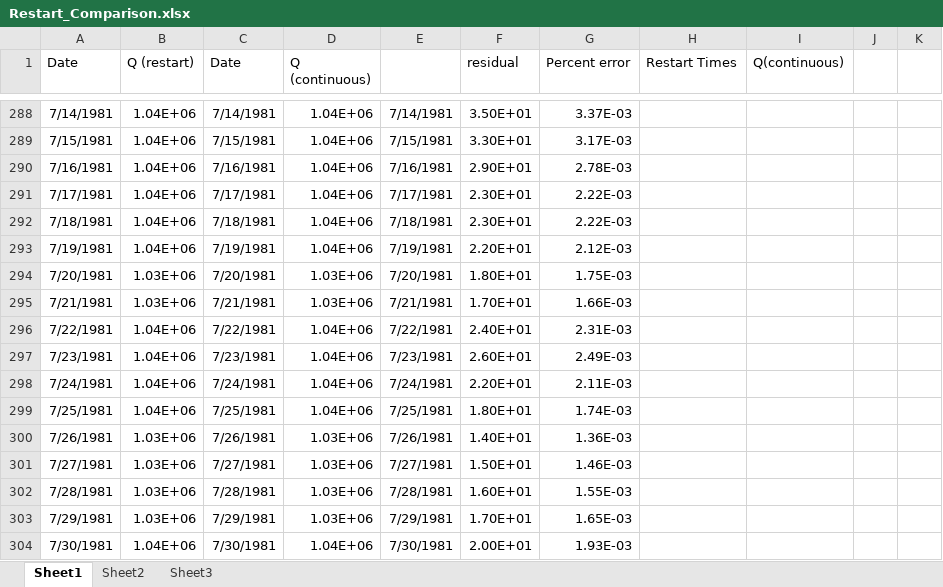
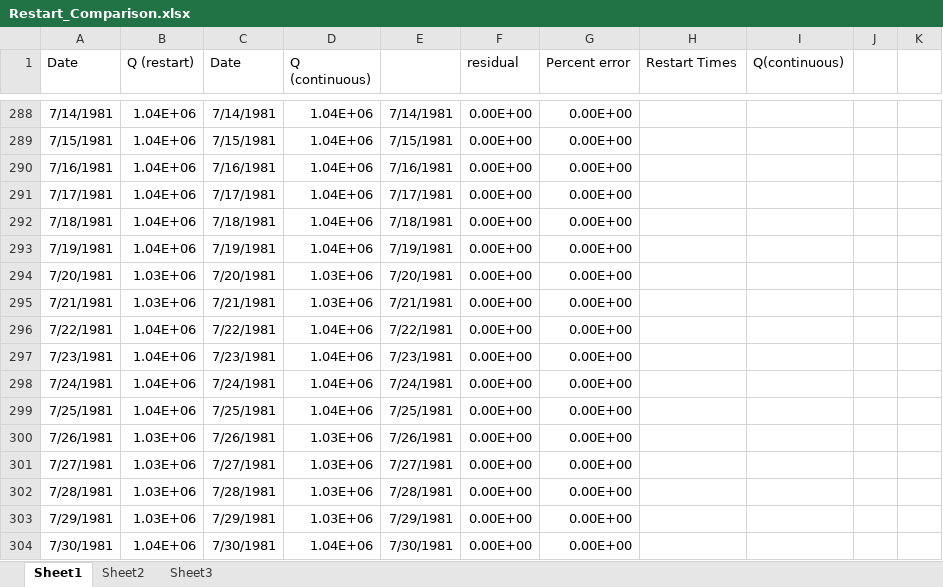
Before and after one commit to rniswon/gsflow_v2, an Excel workbook: GSFLOW/data/tahoe_restart/output-test/Restart_Comparison.xlsx, sheet Sheet1, drawn as a sheet; only a part is shown, gaps mark what is left out; values as stored, in another font and other column widths than the file's, no borders; charts and pictures not drawn; the diff covers the shown part only; the diff names each change by its address in the sheet, - before the commit and + after, or states it on an @@ line.

```diff
--- a/GSFLOW/data/tahoe_restart/output-test/Restart_Comparison.xlsx (sheet Sheet1)
+++ b/GSFLOW/data/tahoe_restart/output-test/Restart_Comparison.xlsx (sheet Sheet1)
-F288 (residual): 3.50E+01
+F288 (residual): 0.00E+00
-G288 (Percent error): 3.37E-03
+G288 (Percent error): 0.00E+00
-F289 (residual): 3.30E+01
+F289 (residual): 0.00E+00
-G289 (Percent error): 3.17E-03
+G289 (Percent error): 0.00E+00
-F290 (residual): 2.90E+01
+F290 (residual): 0.00E+00
-G290 (Percent error): 2.78E-03
+G290 (Percent error): 0.00E+00
-F291:F292 (residual): 2.30E+01
+F291:F292 (residual): 0.00E+00
-G291:G292 (Percent error): 2.22E-03
+G291:G292 (Percent error): 0.00E+00
-F293 (residual): 2.20E+01
+F293 (residual): 0.00E+00
-G293 (Percent error): 2.12E-03
+G293 (Percent error): 0.00E+00
-F294 (residual): 1.80E+01
+F294 (residual): 0.00E+00
-G294 (Percent error): 1.75E-03
+G294 (Percent error): 0.00E+00
-F295 (residual): 1.70E+01
+F295 (residual): 0.00E+00
-G295 (Percent error): 1.66E-03
+G295 (Percent error): 0.00E+00
-F296 (residual): 2.40E+01
+F296 (residual): 0.00E+00
-G296 (Percent error): 2.31E-03
+G296 (Percent error): 0.00E+00
-F297 (residual): 2.60E+01
+F297 (residual): 0.00E+00
-G297 (Percent error): 2.49E-03
+G297 (Percent error): 0.00E+00
-F298 (residual): 2.20E+01
+F298 (residual): 0.00E+00
-G298 (Percent error): 2.11E-03
+G298 (Percent error): 0.00E+00
-F299 (residual): 1.80E+01
+F299 (residual): 0.00E+00
-G299 (Percent error): 1.74E-03
+G299 (Percent error): 0.00E+00
-F300 (residual): 1.40E+01
+F300 (residual): 0.00E+00
-G300 (Percent error): 1.36E-03
+G300 (Percent error): 0.00E+00
-F301 (residual): 1.50E+01
+F301 (residual): 0.00E+00
-G301 (Percent error): 1.46E-03
+G301 (Percent error): 0.00E+00
-F302 (residual): 1.60E+01
+F302 (residual): 0.00E+00
-G302 (Percent error): 1.55E-03
+G302 (Percent error): 0.00E+00
-F303 (residual): 1.70E+01
+F303 (residual): 0.00E+00
-G303 (Percent error): 1.65E-03
+G303 (Percent error): 0.00E+00
-F304 (residual): 2.00E+01
+F304 (residual): 0.00E+00
-G304 (Percent error): 1.93E-03
+G304 (Percent error): 0.00E+00
```
Also changed, not shown: 701 edited cells elsewhere in this sheet, sheet Sheet2, charts or pictures, GSFLOW/data/tahoe_restart/output/Restart_Comparison.xlsx, 37 other files.
